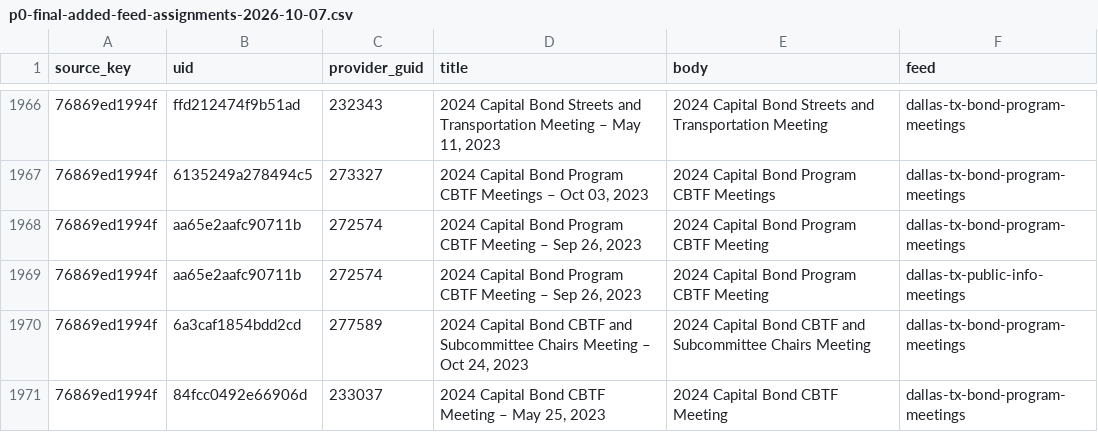
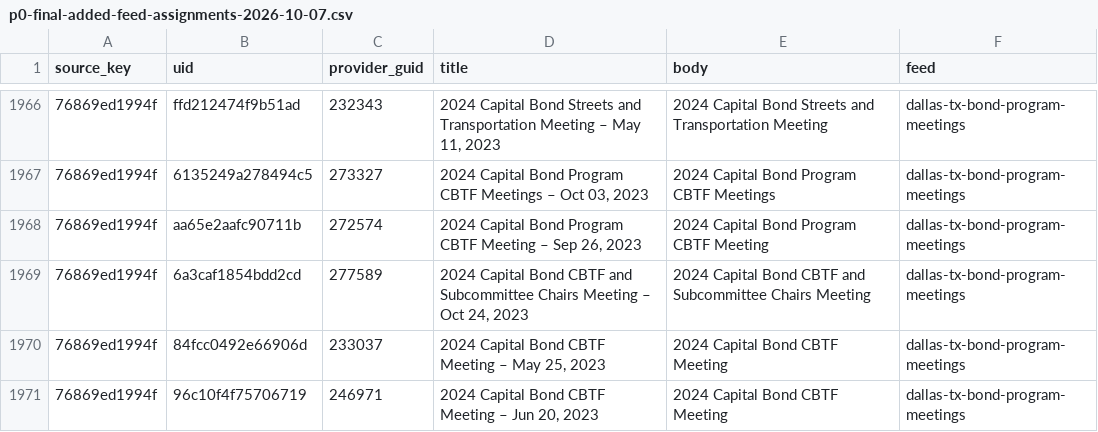
Before and after one commit to BashfulBits/city-meeting-podcasts, a CSV file: review/evidence/p0-final-added-feed-assignments-2026-10-07.csv, drawn as a sheet; only a part is shown, gaps mark what is left out; the shorter side is filled out with more unchanged rows.

Commit message:
fix: keep Dallas 272574 in Bond Program only

```diff
--- a/review/evidence/p0-final-added-feed-assignments-2026-10-07.csv
+++ b/review/evidence/p0-final-added-feed-assignments-2026-10-07.csv
@@ -1968,3 +1968,2 @@ source_key,uid,provider_guid,title,body,feed
 76869ed1994f,aa65e2aafc90711b,272574,"2024 Capital Bond Program CBTF Meeting – Sep 26, 2023",2024 Capital Bond Program CBTF Meeting,dallas-tx-bond-program-meetings
-76869ed1994f,aa65e2aafc90711b,272574,"2024 Capital Bond Program CBTF Meeting – Sep 26, 2023",2024 Capital Bond Program CBTF Meeting,dallas-tx-public-info-meetings
 76869ed1994f,6a3caf1854bdd2cd,277589,"2024 Capital Bond CBTF and Subcommittee Chairs Meeting – Oct 24, 2023",2024 Capital Bond CBTF and Subcommittee Chairs Meeting,dallas-tx-bond-program-meetings
```
Also changed, not shown: review/evidence/p0-final-disposition-2026-10-06.csv, 11 other files.
